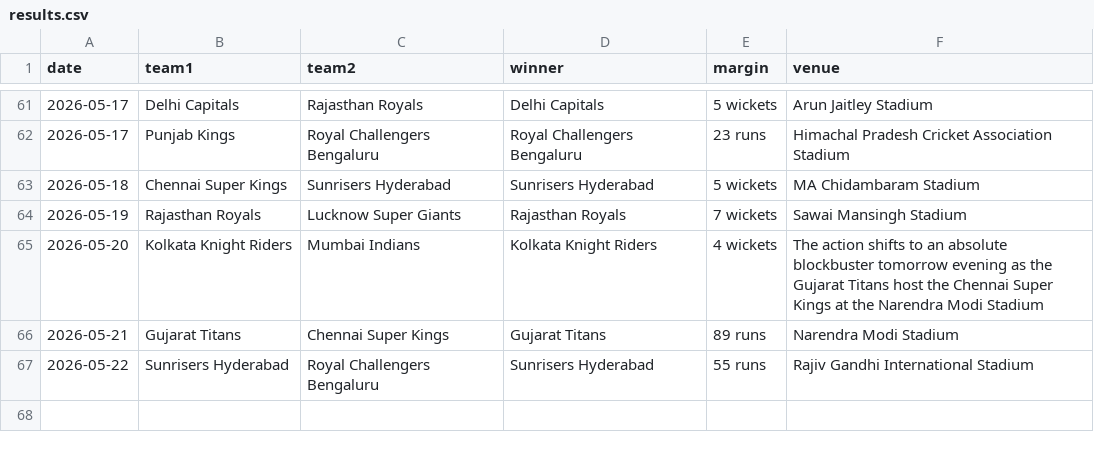
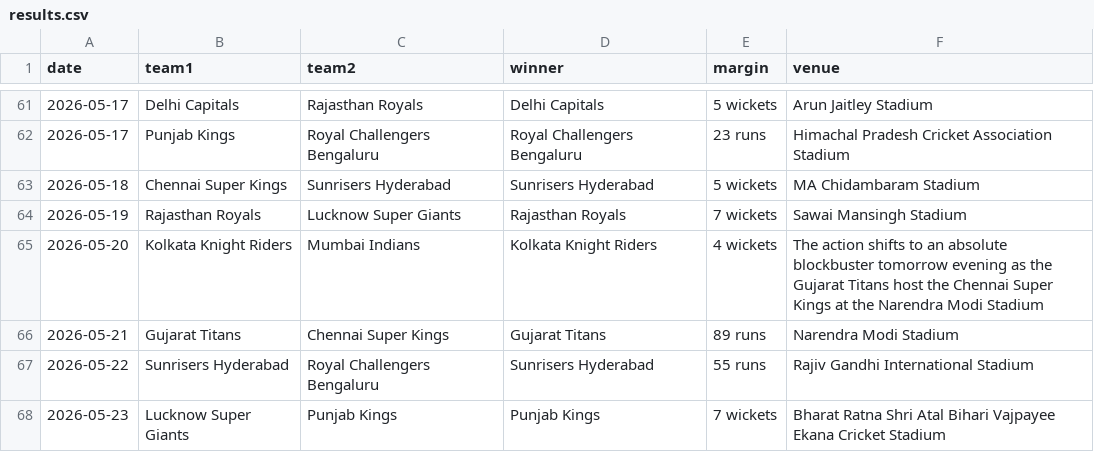
Before and after one commit to mukundladdha/ipl-predictor-website, a CSV file: data/results.csv, drawn as a sheet; only a part is shown, gaps mark what is left out; the diff names each change by its address in the sheet, - before the commit and + after, or states it on an @@ line.

```diff
--- a/data/results.csv
+++ b/data/results.csv
+row 68: 2026-05-23 | Lucknow Super Giants | Punjab Kings | Punjab Kings | 7 wickets | Bharat Ratna Shri Atal Bihari Vajpayee Ekana Cricket Stadium
```
Also changed, not shown: 4 other files.
